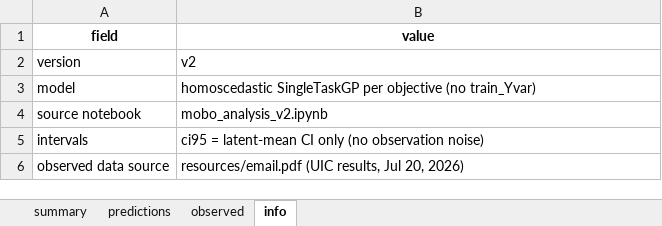
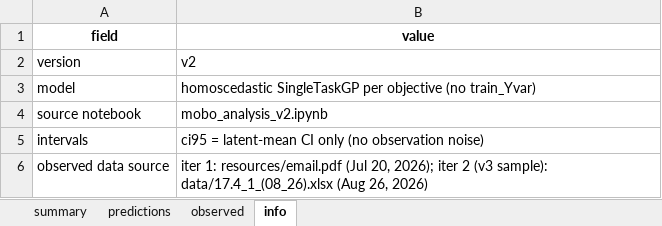
Before and after one commit to Chris1504-fdz/ablation_zone_study, an Excel workbook: outputs/v2/bo_iterations.xlsx, sheet info, drawn as a sheet; values as stored, in another font and other column widths than the file's, no borders; the diff names each change by its address in the sheet, - before the commit and + after, or states it on an @@ line.

```diff
--- a/outputs/v2/bo_iterations.xlsx (sheet info)
+++ b/outputs/v2/bo_iterations.xlsx (sheet info)
-B6 (value): resources/email.pdf (UIC results, Jul 20, 2026)
+B6 (value): iter 1: resources/email.pdf (Jul 20, 2026); iter 2 (v3 sample): data/17.4_1_(08_26).xlsx (Aug 26, 2026)
```
Also changed, not shown: sheet observed, sheet predictions, sheet summary, data/ablation_data.xlsx, outputs/v3/bo_iterations.xlsx, 26 other files.
